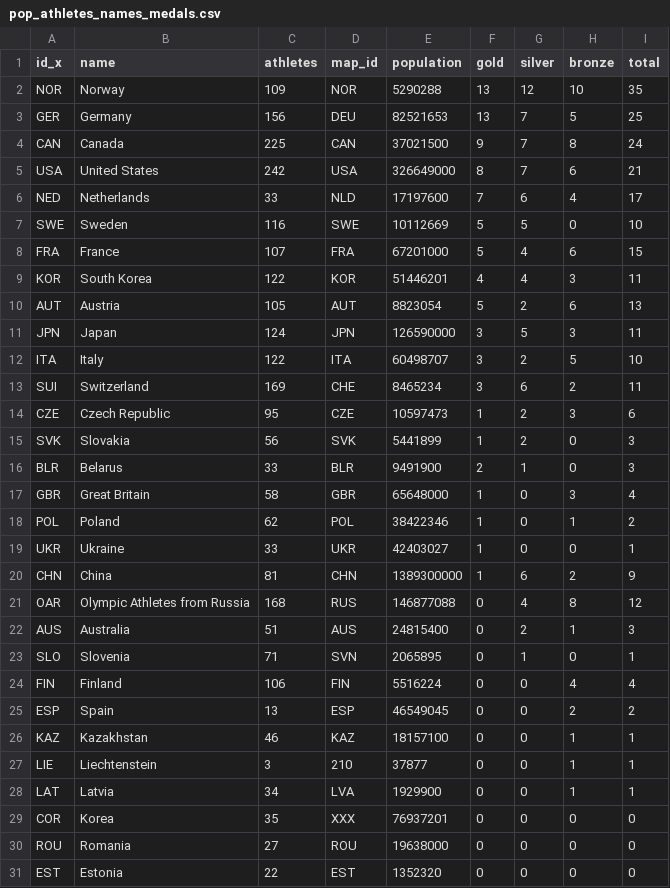
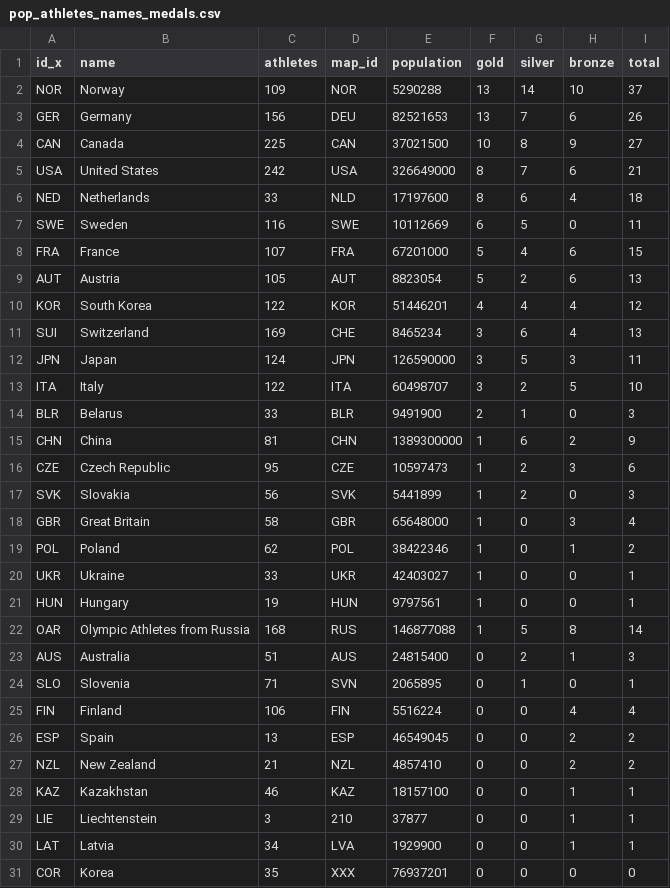
Before and after one commit to mimre25/mimre25.github.io, a CSV file: data/pop_athletes_names_medals.csv, drawn as a sheet; only a part is shown; the shorter side is filled out with more unchanged rows; removed rows and columns are numbered as before the commit, all else as after; the diff names each change by its address in the sheet, - before the commit and + after, or states it on an @@ line.

Commit message:
updated medals

```diff
--- a/data/pop_athletes_names_medals.csv
+++ b/data/pop_athletes_names_medals.csv
-G2 (silver): 12
+G2 (silver): 14
-I2 (total): 35
+I2 (total): 37
-H3 (bronze): 5
+H3 (bronze): 6
-I3 (total): 25
+I3 (total): 26
-F4 (gold): 9
+F4 (gold): 10
-G4 (silver): 7
+G4 (silver): 8
-H4 (bronze): 8
+H4 (bronze): 9
-I4 (total): 24
+I4 (total): 27
-F6 (gold): 7
+F6 (gold): 8
-I6 (total): 17
+I6 (total): 18
-F7 (gold): 5
+F7 (gold): 6
-I7 (total): 10
+I7 (total): 11
-row 9: KOR | South Korea | 122 | KOR | 51446201 | 4 | 4 | 3 | 11
+row 10: KOR | South Korea | 122 | KOR | 51446201 | 4 | 4 | 4 | 12
+row 11: SUI | Switzerland | 169 | CHE | 8465234 | 3 | 6 | 4 | 13
-row 13: SUI | Switzerland | 169 | CHE | 8465234 | 3 | 6 | 2 | 11
@@ row 16 moved to row 14: BLR @@
@@ row 20 moved to row 15: CHN @@
@@ row 36 moved to row 21: HUN @@
-F22 (gold): 0
+F22 (gold): 1
-G22 (silver): 4
+G22 (silver): 5
-I22 (total): 12
+I22 (total): 14
@@ row 34 moved to row 27: NZL @@
```
